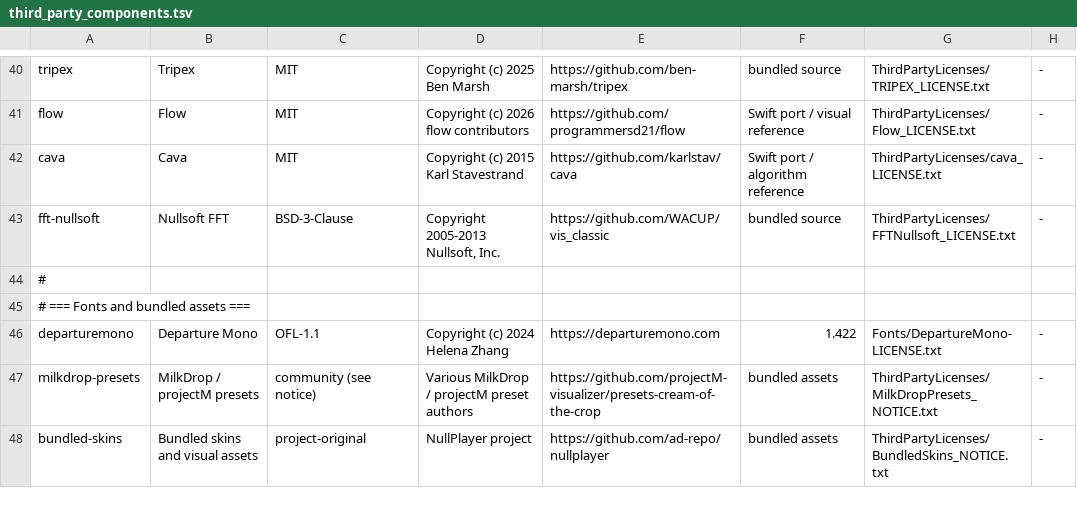
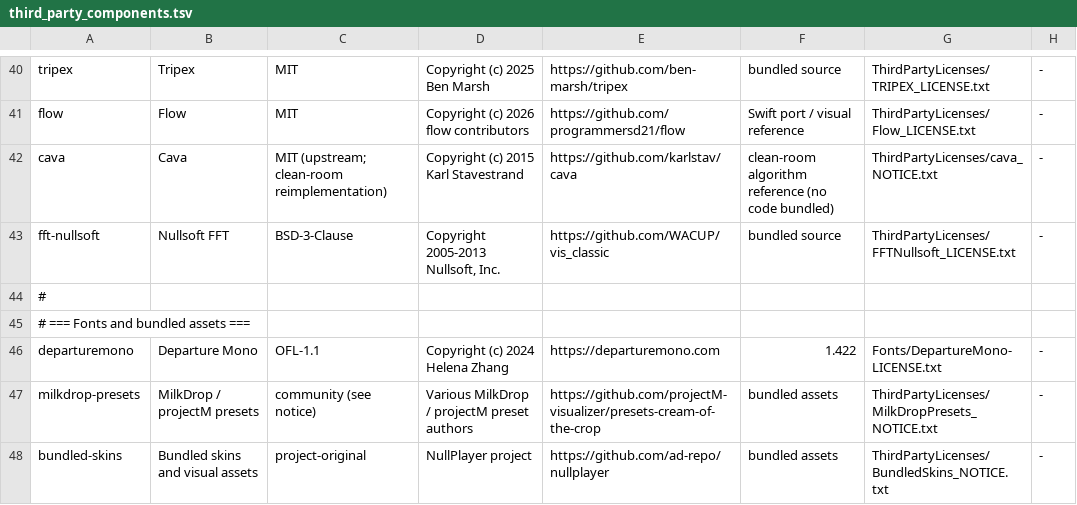
Before and after one commit to ad-repo/nullplayer, a TSV file: scripts/third_party_components.tsv, drawn as a sheet; only a part is shown, gaps mark what is left out.

```diff
--- a/scripts/third_party_components.tsv
+++ b/scripts/third_party_components.tsv
@@ -41,3 +41,3 @@ tripex	Tripex	MIT	Copyright (c) 2025 Ben Marsh	https://github.com/ben-marsh/trip
 flow	Flow	MIT	Copyright (c) 2026 flow contributors	https://github.com/programmersd21/flow	Swift port / visual reference	ThirdPartyLicenses/Flow_LICENSE.txt	-
-cava	Cava	MIT	Copyright (c) 2015 Karl Stavestrand	https://github.com/karlstav/cava	Swift port / algorithm reference	ThirdPartyLicenses/cava_LICENSE.txt	-
+cava	Cava	MIT (upstream; clean-room reimplementation)	Copyright (c) 2015 Karl Stavestrand	https://github.com/karlstav/cava	clean-room algorithm reference (no code bundled)	ThirdPartyLicenses/cava_NOTICE.txt	-
 fft-nullsoft	Nullsoft FFT	BSD-3-Clause	Copyright 2005-2013 Nullsoft, Inc.	https://github.com/WACUP/vis_classic	bundled source	ThirdPartyLicenses/FFTNullsoft_LICENSE.txt	-
```
Also changed, not shown: 3 other files.
